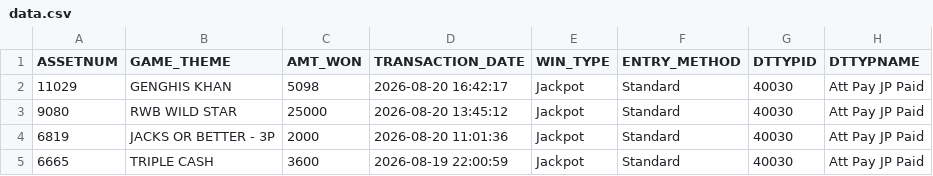
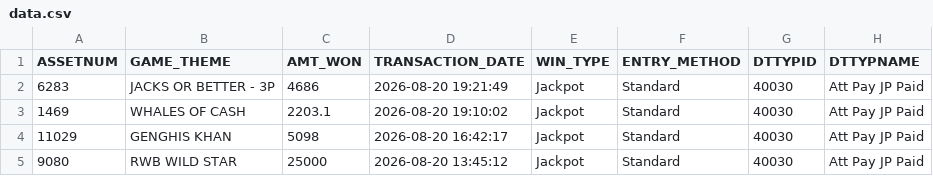
Before and after one commit to Winnercircle1/jackpot-board, a CSV file: data.csv, drawn as a sheet; only a part is shown; the shorter side is filled out with more unchanged rows.

Commit message:
Update jackpot data 2026-08-21T00:51:56.882Z

```diff
--- a/data.csv
+++ b/data.csv
@@ -1,2 +1,4 @@
 ASSETNUM,GAME_THEME,AMT_WON,TRANSACTION_DATE,WIN_TYPE,ENTRY_METHOD,DTTYPID,DTTYPNAME
+6283,JACKS OR BETTER - 3P,4686,2026-08-20 19:21:49,Jackpot,Standard,40030,Att Pay JP Paid
+1469,WHALES OF CASH,2203.1,2026-08-20 19:10:02,Jackpot,Standard,40030,Att Pay JP Paid
 11029,GENGHIS KHAN,5098,2026-08-20 16:42:17,Jackpot,Standard,40030,Att Pay JP Paid
```
